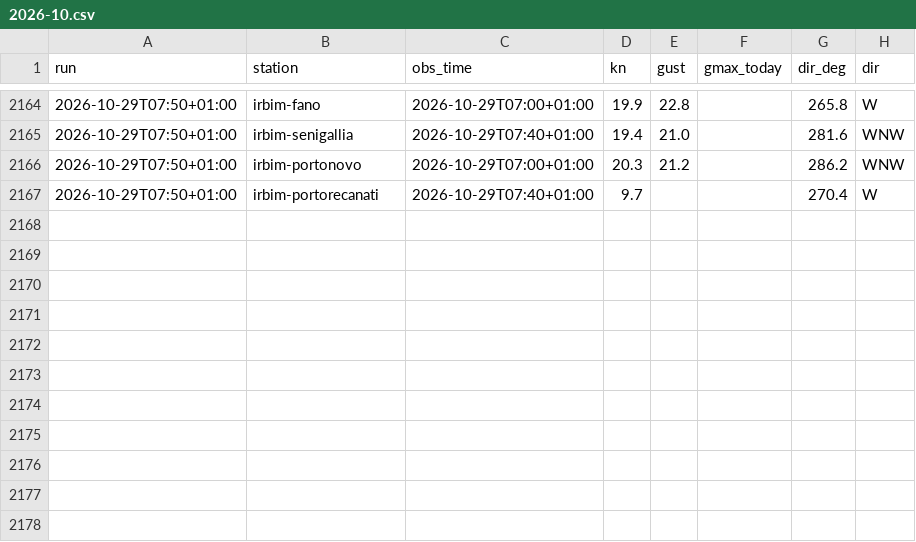
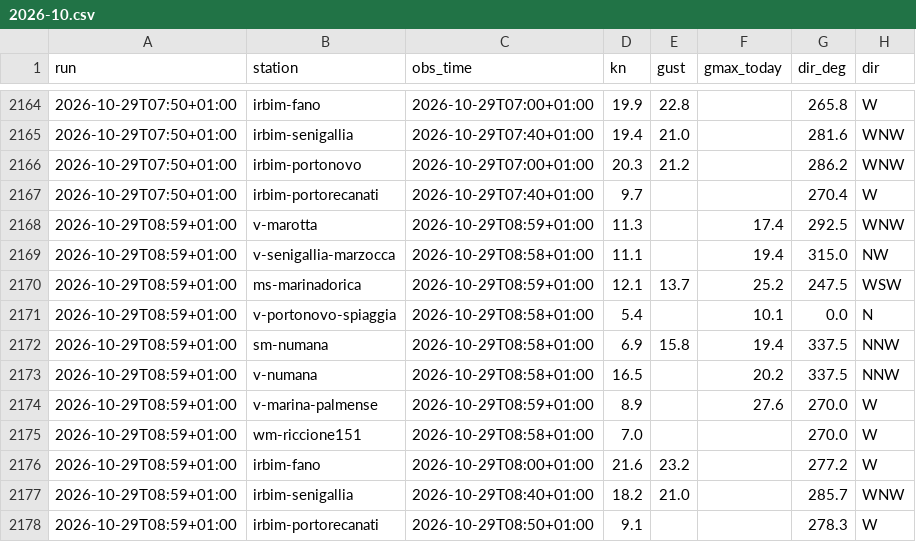
Before and after one commit to giuliobellitti-cell/spot-board-dati, a CSV file: data/obs/2026-10.csv, drawn as a sheet; only a part is shown, gaps mark what is left out; the diff names each change by its address in the sheet, - before the commit and + after, or states it on an @@ line.

```diff
--- a/data/obs/2026-10.csv
+++ b/data/obs/2026-10.csv
+row 2168: 2026-10-29T08:59+01:00 | v-marotta | 2026-10-29T08:59+01:00 | 11.3 |  | 17.4 | 292.5 | WNW
+row 2169: 2026-10-29T08:59+01:00 | v-senigallia-marzocca | 2026-10-29T08:58+01:00 | 11.1 |  | 19.4 | 315.0 | NW
+row 2170: 2026-10-29T08:59+01:00 | ms-marinadorica | 2026-10-29T08:59+01:00 | 12.1 | 13.7 | 25.2 | 247.5 | WSW
+row 2171: 2026-10-29T08:59+01:00 | v-portonovo-spiaggia | 2026-10-29T08:58+01:00 | 5.4 |  | 10.1 | 0.0 | N
+row 2172: 2026-10-29T08:59+01:00 | sm-numana | 2026-10-29T08:58+01:00 | 6.9 | 15.8 | 19.4 | 337.5 | NNW
+row 2173: 2026-10-29T08:59+01:00 | v-numana | 2026-10-29T08:58+01:00 | 16.5 |  | 20.2 | 337.5 | NNW
+row 2174: 2026-10-29T08:59+01:00 | v-marina-palmense | 2026-10-29T08:59+01:00 | 8.9 |  | 27.6 | 270.0 | W
+row 2175: 2026-10-29T08:59+01:00 | wm-riccione151 | 2026-10-29T08:58+01:00 | 7.0 |  |  | 270.0 | W
+row 2176: 2026-10-29T08:59+01:00 | irbim-fano | 2026-10-29T08:00+01:00 | 21.6 | 23.2 |  | 277.2 | W
+row 2177: 2026-10-29T08:59+01:00 | irbim-senigallia | 2026-10-29T08:40+01:00 | 18.2 | 21.0 |  | 285.7 | WNW
+row 2178: 2026-10-29T08:59+01:00 | irbim-portorecanati | 2026-10-29T08:50+01:00 | 9.1 |  |  | 278.3 | W
```
Also changed, not shown: data/mare/2026-10.csv, 3 other files.
